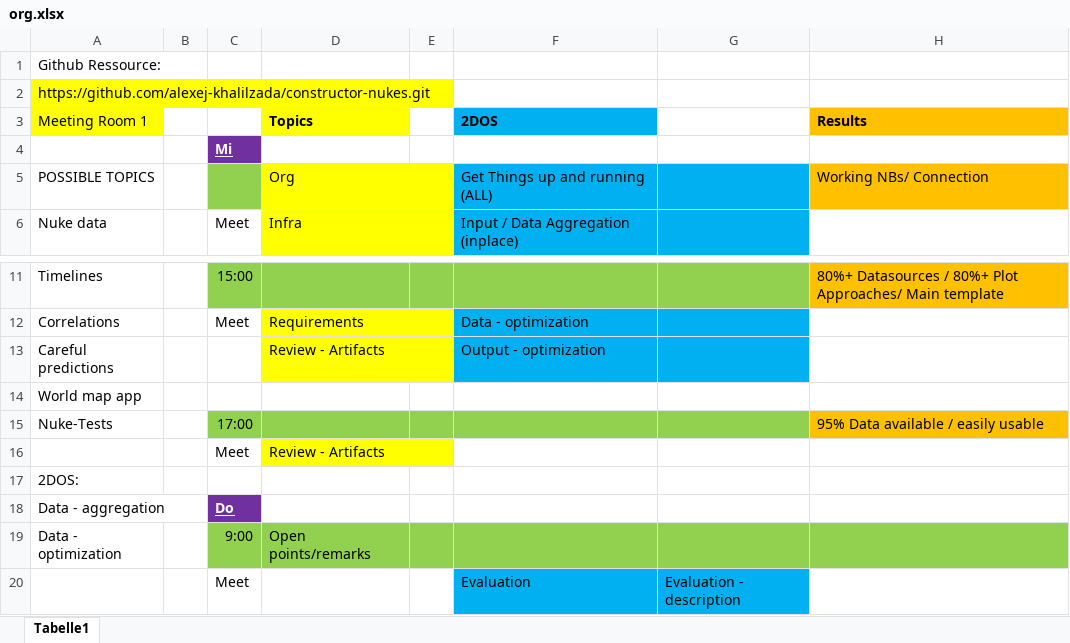
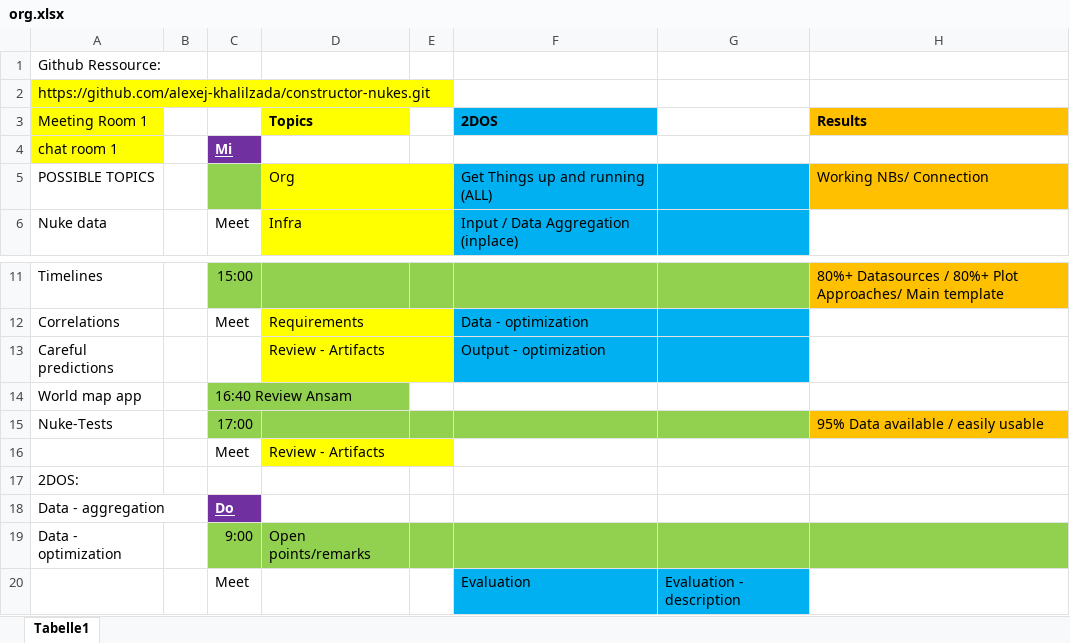
Before and after one commit to pythonpanter/constructor-nukes, an Excel workbook: org.xlsx, sheet Tabelle1, drawn as a sheet; only a part is shown, gaps mark what is left out; values as stored, in another font and other column widths than the file's, no borders; the diff names each change by its address in the sheet, - before the commit and + after, or states it on an @@ line.

Commit message:
update org

```diff
--- a/org.xlsx (sheet Tabelle1)
+++ b/org.xlsx (sheet Tabelle1)
-A4 (Meeting Room 1): (empty)
+A4 (Meeting Room 1): chat room 1
-A4 fill: none
+A4 fill: #FFFF00
-C14: (empty)
+C14: 16:40 Review Ansam
-C14 fill: none
+C14 fill: #92D050
```
